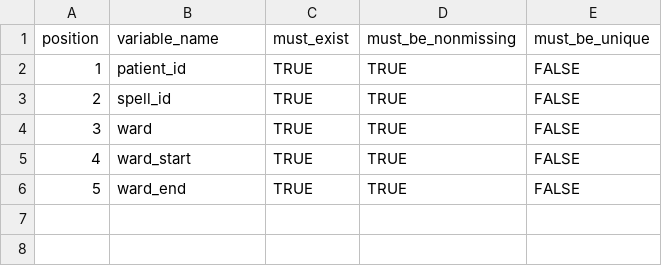
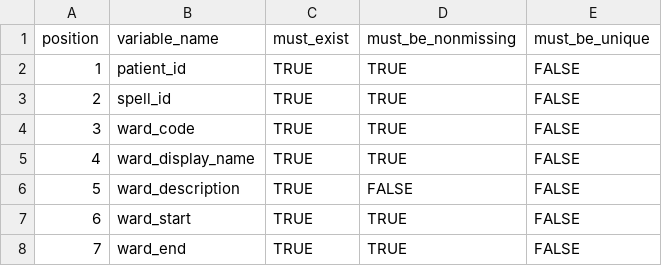
Before and after one commit to ramses-antibiotics/ramses-package, a CSV file: inst/Schema/inpatient_wards.csv, drawn as a sheet; addresses are those after the commit; the diff names each change by its address in the sheet, - before the commit and + after, or states it on an @@ line.

```diff
--- a/inst/Schema/inpatient_wards.csv
+++ b/inst/Schema/inpatient_wards.csv
-B4 (variable_name): ward
+B4 (variable_name): ward_code
+row 5: 4 | ward_display_name | TRUE | TRUE | FALSE
+row 6: 5 | ward_description | TRUE | FALSE | FALSE
@@ column A (position) renumbered from row 7 down @@
```
Also changed, not shown: data-raw/inpatient_wards2.csv, 8 other files.
